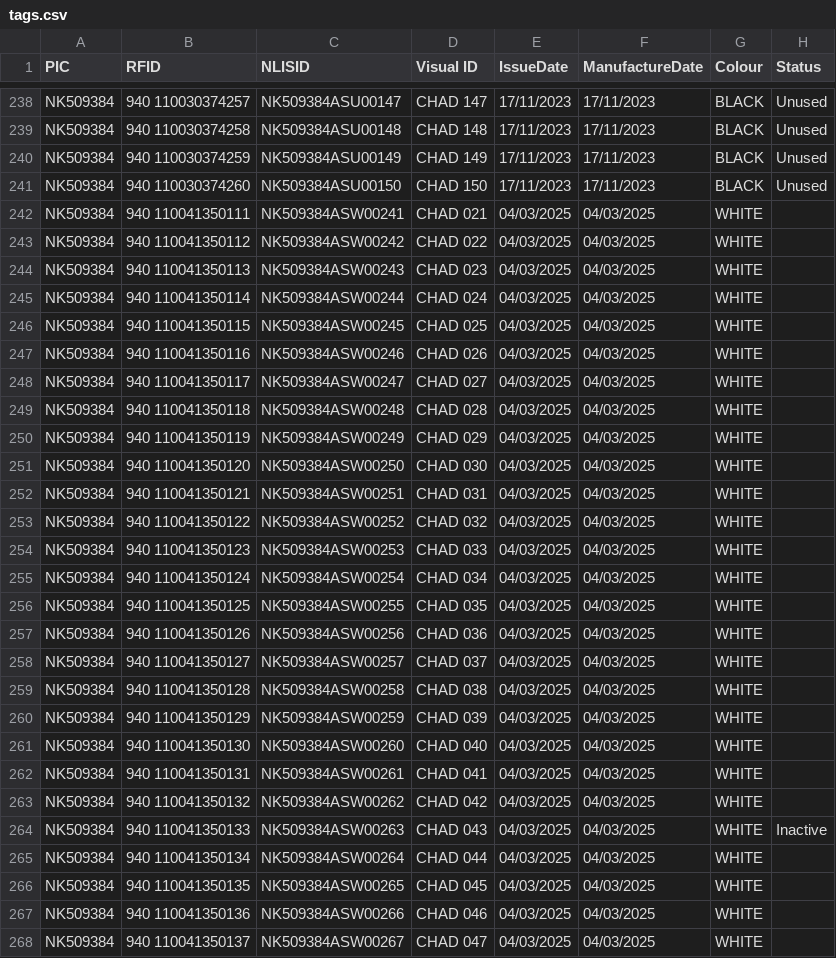
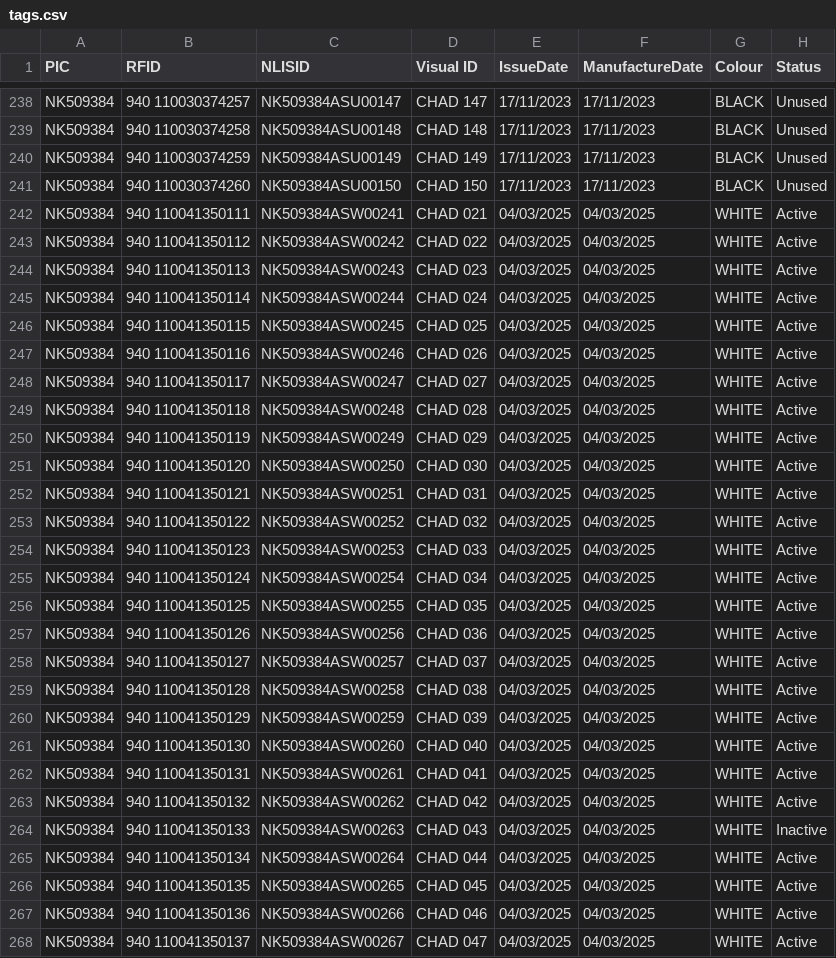
Before and after one commit to betamoojw/Open-Tag-Reader, a CSV file: Code/OTR-AMOLED-Plus/data/Sheep/tags.csv, drawn as a sheet; only a part is shown, gaps mark what is left out; the diff covers the shown part only.

```diff
--- a/Code/OTR-AMOLED-Plus/data/Sheep/tags.csv
+++ b/Code/OTR-AMOLED-Plus/data/Sheep/tags.csv
@@ -241,28 +241,28 @@ NK509384,940 110030374259,NK509384ASU00149,CHAD 149,17/11/2023,17/11/2023,BLACK,
 NK509384,940 110030374260,NK509384ASU00150,CHAD 150,17/11/2023,17/11/2023,BLACK,Unused
-NK509384,940 110041350111,NK509384ASW00241,CHAD 021,04/03/2025,04/03/2025,WHITE,
-NK509384,940 110041350112,NK509384ASW00242,CHAD 022,04/03/2025,04/03/2025,WHITE,
-NK509384,940 110041350113,NK509384ASW00243,CHAD 023,04/03/2025,04/03/2025,WHITE,
-NK509384,940 110041350114,NK509384ASW00244,CHAD 024,04/03/2025,04/03/2025,WHITE,
-NK509384,940 110041350115,NK509384ASW00245,CHAD 025,04/03/2025,04/03/2025,WHITE,
-NK509384,940 110041350116,NK509384ASW00246,CHAD 026,04/03/2025,04/03/2025,WHITE,
-NK509384,940 110041350117,NK509384ASW00247,CHAD 027,04/03/2025,04/03/2025,WHITE,
-NK509384,940 110041350118,NK509384ASW00248,CHAD 028,04/03/2025,04/03/2025,WHITE,
-NK509384,940 110041350119,NK509384ASW00249,CHAD 029,04/03/2025,04/03/2025,WHITE,
-NK509384,940 110041350120,NK509384ASW00250,CHAD 030,04/03/2025,04/03/2025,WHITE,
-NK509384,940 110041350121,NK509384ASW00251,CHAD 031,04/03/2025,04/03/2025,WHITE,
-NK509384,940 110041350122,NK509384ASW00252,CHAD 032,04/03/2025,04/03/2025,WHITE,
-NK509384,940 110041350123,NK509384ASW00253,CHAD 033,04/03/2025,04/03/2025,WHITE,
-NK509384,940 110041350124,NK509384ASW00254,CHAD 034,04/03/2025,04/03/2025,WHITE,
-NK509384,940 110041350125,NK509384ASW00255,CHAD 035,04/03/2025,04/03/2025,WHITE,
-NK509384,940 110041350126,NK509384ASW00256,CHAD 036,04/03/2025,04/03/2025,WHITE,
-NK509384,940 110041350127,NK509384ASW00257,CHAD 037,04/03/2025,04/03/2025,WHITE,
-NK509384,940 110041350128,NK509384ASW00258,CHAD 038,04/03/2025,04/03/2025,WHITE,
-NK509384,940 110041350129,NK509384ASW00259,CHAD 039,04/03/2025,04/03/2025,WHITE,
-NK509384,940 110041350130,NK509384ASW00260,CHAD 040,04/03/2025,04/03/2025,WHITE,
-NK509384,940 110041350131,NK509384ASW00261,CHAD 041,04/03/2025,04/03/2025,WHITE,
-NK509384,940 110041350132,NK509384ASW00262,CHAD 042,04/03/2025,04/03/2025,WHITE,
+NK509384,940 110041350111,NK509384ASW00241,CHAD 021,04/03/2025,04/03/2025,WHITE,Active
+NK509384,940 110041350112,NK509384ASW00242,CHAD 022,04/03/2025,04/03/2025,WHITE,Active
+NK509384,940 110041350113,NK509384ASW00243,CHAD 023,04/03/2025,04/03/2025,WHITE,Active
+NK509384,940 110041350114,NK509384ASW00244,CHAD 024,04/03/2025,04/03/2025,WHITE,Active
+NK509384,940 110041350115,NK509384ASW00245,CHAD 025,04/03/2025,04/03/2025,WHITE,Active
+NK509384,940 110041350116,NK509384ASW00246,CHAD 026,04/03/2025,04/03/2025,WHITE,Active
+NK509384,940 110041350117,NK509384ASW00247,CHAD 027,04/03/2025,04/03/2025,WHITE,Active
+NK509384,940 110041350118,NK509384ASW00248,CHAD 028,04/03/2025,04/03/2025,WHITE,Active
+NK509384,940 110041350119,NK509384ASW00249,CHAD 029,04/03/2025,04/03/2025,WHITE,Active
+NK509384,940 110041350120,NK509384ASW00250,CHAD 030,04/03/2025,04/03/2025,WHITE,Active
+NK509384,940 110041350121,NK509384ASW00251,CHAD 031,04/03/2025,04/03/2025,WHITE,Active
+NK509384,940 110041350122,NK509384ASW00252,CHAD 032,04/03/2025,04/03/2025,WHITE,Active
+NK509384,940 110041350123,NK509384ASW00253,CHAD 033,04/03/2025,04/03/2025,WHITE,Active
+NK509384,940 110041350124,NK509384ASW00254,CHAD 034,04/03/2025,04/03/2025,WHITE,Active
+NK509384,940 110041350125,NK509384ASW00255,CHAD 035,04/03/2025,04/03/2025,WHITE,Active
+NK509384,940 110041350126,NK509384ASW00256,CHAD 036,04/03/2025,04/03/2025,WHITE,Active
+NK509384,940 110041350127,NK509384ASW00257,CHAD 037,04/03/2025,04/03/2025,WHITE,Active
+NK509384,940 110041350128,NK509384ASW00258,CHAD 038,04/03/2025,04/03/2025,WHITE,Active
+NK509384,940 110041350129,NK509384ASW00259,CHAD 039,04/03/2025,04/03/2025,WHITE,Active
+NK509384,940 110041350130,NK509384ASW00260,CHAD 040,04/03/2025,04/03/2025,WHITE,Active
+NK509384,940 110041350131,NK509384ASW00261,CHAD 041,04/03/2025,04/03/2025,WHITE,Active
+NK509384,940 110041350132,NK509384ASW00262,CHAD 042,04/03/2025,04/03/2025,WHITE,Active
 NK509384,940 110041350133,NK509384ASW00263,CHAD 043,04/03/2025,04/03/2025,WHITE,Inactive
-NK509384,940 110041350134,NK509384ASW00264,CHAD 044,04/03/2025,04/03/2025,WHITE,
-NK509384,940 110041350135,NK509384ASW00265,CHAD 045,04/03/2025,04/03/2025,WHITE,
-NK509384,940 110041350136,NK509384ASW00266,CHAD 046,04/03/2025,04/03/2025,WHITE,
-NK509384,940 110041350137,NK509384ASW00267,CHAD 047,04/03/2025,04/03/2025,WHITE,
+NK509384,940 110041350134,NK509384ASW00264,CHAD 044,04/03/2025,04/03/2025,WHITE,Active
+NK509384,940 110041350135,NK509384ASW00265,CHAD 045,04/03/2025,04/03/2025,WHITE,Active
+NK509384,940 110041350136,NK509384ASW00266,CHAD 046,04/03/2025,04/03/2025,WHITE,Active
+NK509384,940 110041350137,NK509384ASW00267,CHAD 047,04/03/2025,04/03/2025,WHITE,Active
```
Also changed, not shown: 44 edited cells elsewhere in this file, 3 other files.
